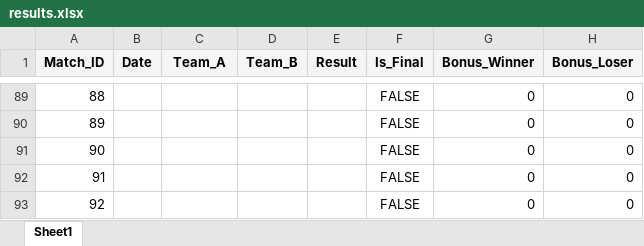
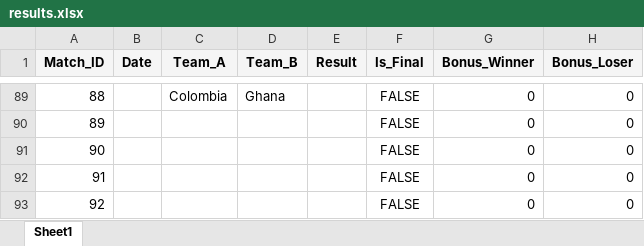
Before and after one commit to Elysium170/projects, an Excel workbook: src/results.xlsx, sheet Sheet1, drawn as a sheet; only a part is shown, gaps mark what is left out; values as stored, in another font and other column widths than the file's, no borders; the diff covers the shown part only; the diff names each change by its address in the sheet, - before the commit and + after, or states it on an @@ line.

```diff
--- a/src/results.xlsx (sheet Sheet1)
+++ b/src/results.xlsx (sheet Sheet1)
-C89 (Team_A): (empty)
+C89 (Team_A): Colombia
-D89 (Team_B): (empty)
+D89 (Team_B): Ghana
```
Also changed, not shown: 32 edited cells elsewhere in this sheet.
